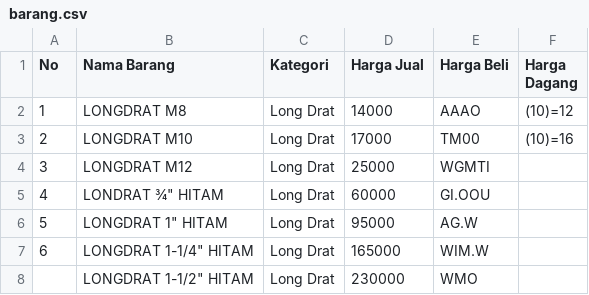
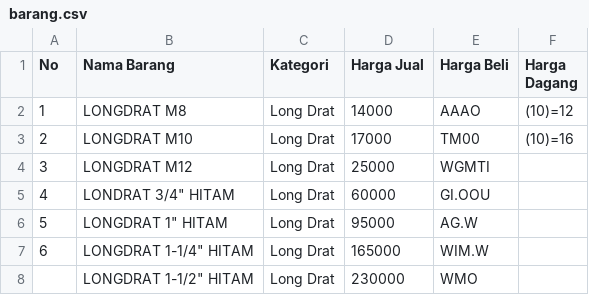
Before and after one commit to arta678/arta678.github.io, a CSV file: barang.csv, drawn as a sheet; the diff names each change by its address in the sheet, - before the commit and + after, or states it on an @@ line.

Commit message:
Update barang.csv

```diff
--- a/barang.csv
+++ b/barang.csv
-B5 (Nama Barang): LONDRAT ¾" HITAM
+B5 (Nama Barang): LONDRAT 3/4" HITAM
```
